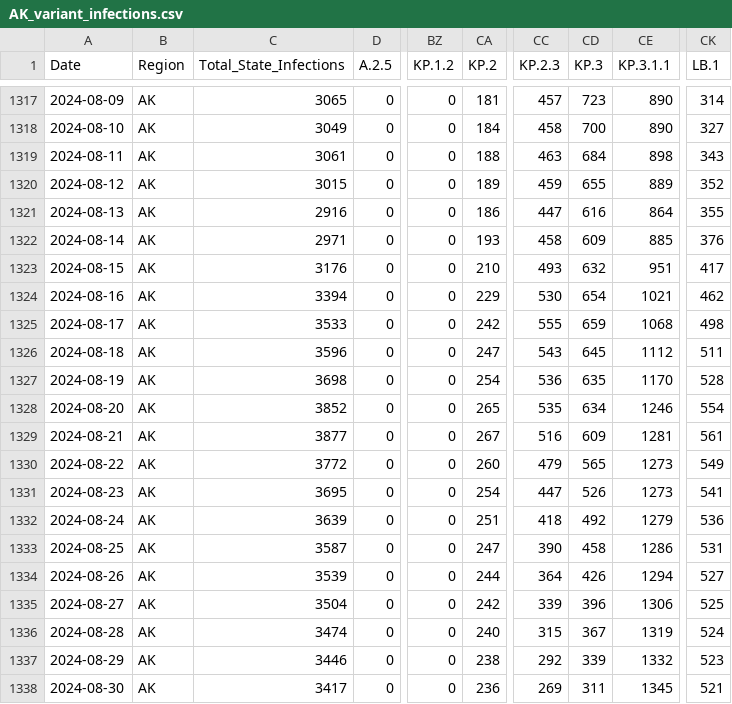
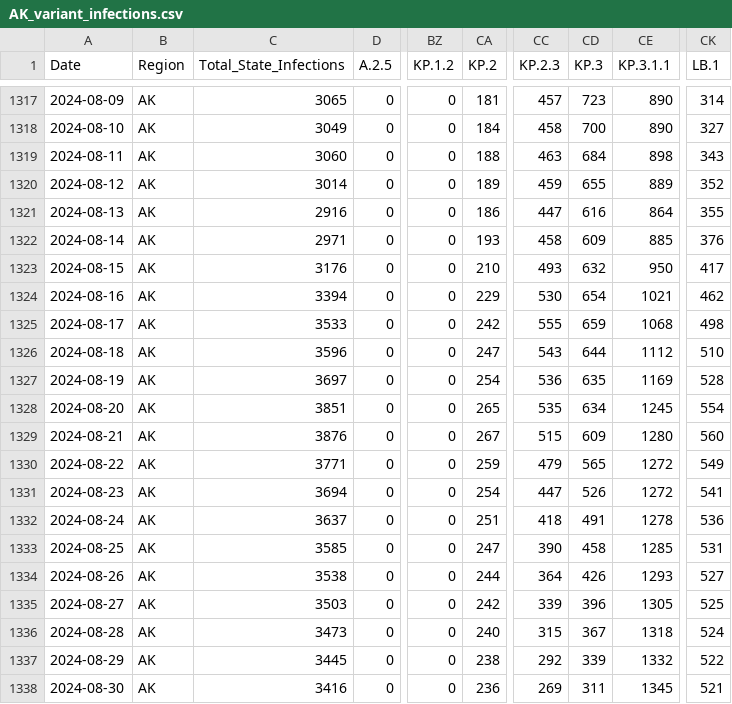
Before and after one commit to necsi/WHN-Wastewater-Data, a CSV file: state_variant_infections/AK_variant_infections.csv, drawn as a sheet; only a part is shown, gaps mark what is left out; the diff covers the shown part only; the diff names each change by its address in the sheet, - before the commit and + after, or states it on an @@ line.

```diff
--- a/state_variant_infections/AK_variant_infections.csv
+++ b/state_variant_infections/AK_variant_infections.csv
-C1319 (Total_State_Infections): 3061
+C1319 (Total_State_Infections): 3060
-C1320 (Total_State_Infections): 3015
+C1320 (Total_State_Infections): 3014
-CE1323 (KP.3.1.1): 951
+CE1323 (KP.3.1.1): 950
-CD1326 (KP.3): 645
+CD1326 (KP.3): 644
-CK1326 (LB.1): 511
+CK1326 (LB.1): 510
-C1327 (Total_State_Infections): 3698
+C1327 (Total_State_Infections): 3697
-CE1327 (KP.3.1.1): 1170
+CE1327 (KP.3.1.1): 1169
-C1328 (Total_State_Infections): 3852
+C1328 (Total_State_Infections): 3851
-CE1328 (KP.3.1.1): 1246
+CE1328 (KP.3.1.1): 1245
-C1329 (Total_State_Infections): 3877
+C1329 (Total_State_Infections): 3876
-CC1329 (KP.2.3): 516
+CC1329 (KP.2.3): 515
-CE1329 (KP.3.1.1): 1281
+CE1329 (KP.3.1.1): 1280
-CK1329 (LB.1): 561
+CK1329 (LB.1): 560
-C1330 (Total_State_Infections): 3772
+C1330 (Total_State_Infections): 3771
-CA1330 (KP.2): 260
+CA1330 (KP.2): 259
-CE1330:CE1331 (KP.3.1.1): 1273
+CE1330:CE1331 (KP.3.1.1): 1272
-C1331 (Total_State_Infections): 3695
+C1331 (Total_State_Infections): 3694
-C1332 (Total_State_Infections): 3639
+C1332 (Total_State_Infections): 3637
-CD1332 (KP.3): 492
+CD1332 (KP.3): 491
-CE1332 (KP.3.1.1): 1279
+CE1332 (KP.3.1.1): 1278
-C1333 (Total_State_Infections): 3587
+C1333 (Total_State_Infections): 3585
-CE1333 (KP.3.1.1): 1286
+CE1333 (KP.3.1.1): 1285
-C1334 (Total_State_Infections): 3539
+C1334 (Total_State_Infections): 3538
-CE1334 (KP.3.1.1): 1294
+CE1334 (KP.3.1.1): 1293
-C1335 (Total_State_Infections): 3504
+C1335 (Total_State_Infections): 3503
-CE1335 (KP.3.1.1): 1306
+CE1335 (KP.3.1.1): 1305
-C1336 (Total_State_Infections): 3474
+C1336 (Total_State_Infections): 3473
-CE1336 (KP.3.1.1): 1319
+CE1336 (KP.3.1.1): 1318
-C1337 (Total_State_Infections): 3446
+C1337 (Total_State_Infections): 3445
-CK1337 (LB.1): 523
+CK1337 (LB.1): 522
-C1338 (Total_State_Infections): 3417
+C1338 (Total_State_Infections): 3416
```
Also changed, not shown: 79 edited cells elsewhere in this file, state_variant_infections/AR_variant_infections.csv, state_variant_infections/AZ_variant_infections.csv, 39 other files.
